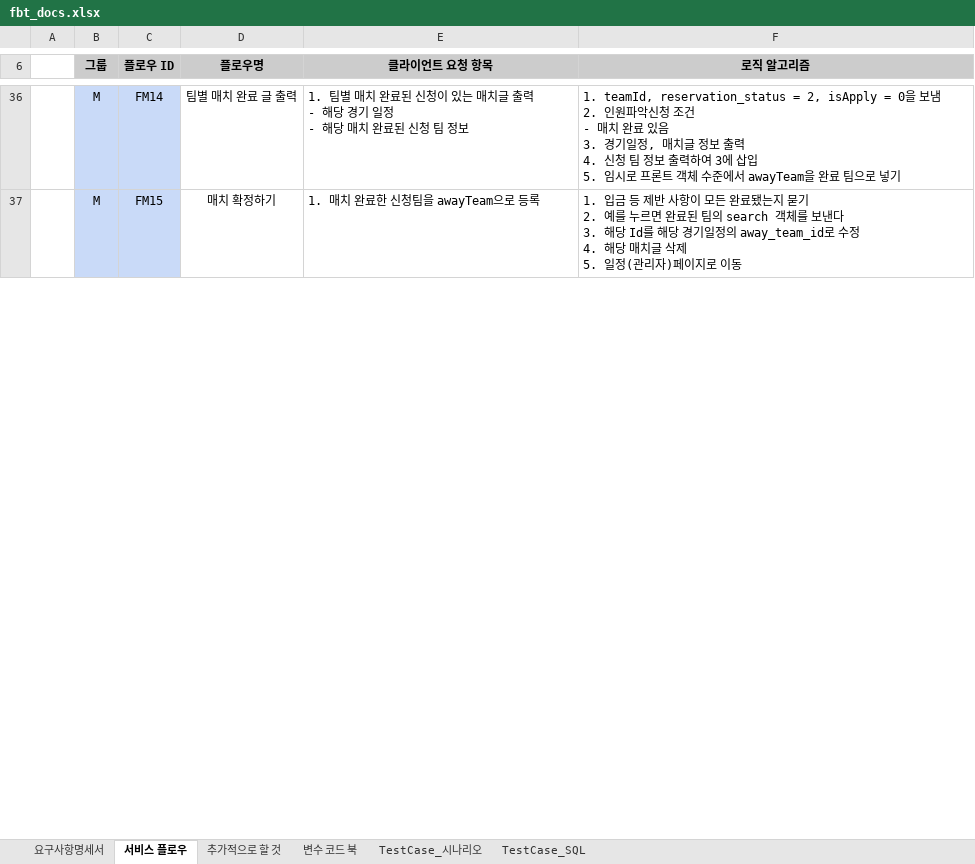
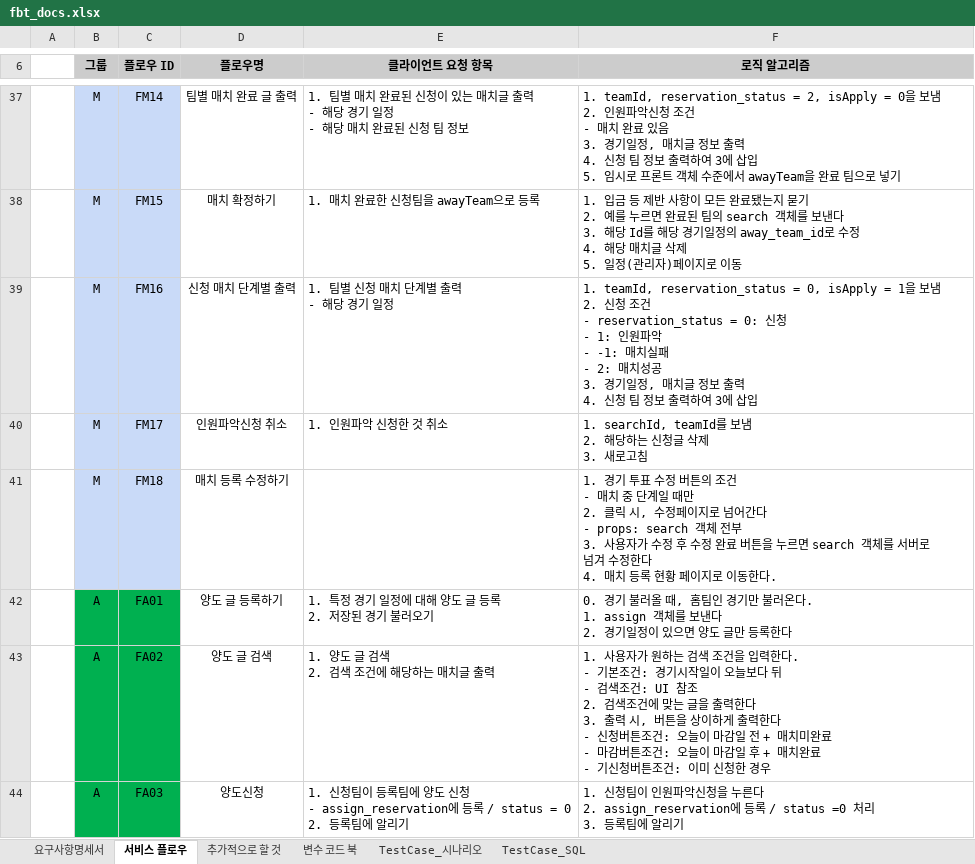
Before and after one commit to jaeheon-lee/fbt, an Excel workbook: docs/srs/fbt_docs.xlsx, sheet 서비스 플로우, drawn as a sheet; only a part is shown, gaps mark what is left out; values as stored, in another font and other column widths than the file's, no borders; ↵ is a line break in a cell; the diff covers the shown part only; the diff names each change by its address in the sheet, - before the commit and + after, or states it on an @@ line.

```diff
--- a/docs/srs/fbt_docs.xlsx (sheet 서비스 플로우)
+++ b/docs/srs/fbt_docs.xlsx (sheet 서비스 플로우)
+row 39:  | M | FM16 | 신청 매치 단계별 출력 | 1. 팀별 신청 매치 단계별 출력 ↵ - 해당 경기 일정 | 1. teamId, reservation_status = 0, isApply = 1을 보냄 ↵ 2. 신청 조건 ↵ - reservation_status = 0: 신청 ↵ - 1: 인원파악 ↵ - -1: 매치실패 ↵ - 2: 매치성공 ↵ 3. 경기일정, 매치글 정보 출력 ↵ 4. 신청 팀 정보 출력하여 3에 삽입
+row 40:  | M | FM17 | 인원파악신청 취소 | 1. 인원파악 신청한 것 취소 | 1. searchId, teamId를 보냄 ↵ 2. 해당하는 신청글 삭제 ↵ 3. 새로고침
+row 41:  | M | FM18 | 매치 등록 수정하기 |  | 1. 경기 투표 수정 버튼의 조건 ↵ - 매치 중 단계일 때만 ↵ 2. 클릭 시, 수정페이지로 넘어간다 ↵ - props: search 객체 전부 ↵ 3. 사용자가 수정 후 수정 완료 버튼을 누르면 search 객체를 서버로 넘겨 수정한다 ↵ 4. 매치 등록 현황 페이지로 이동한다.
+row 42:  | A | FA01 | 양도 글 등록하기 | 1. 특정 경기 일정에 대해 양도 글 등록 ↵ 2. 저장된 경기 불러오기 | 0. 경기 불러올 때, 홈팀인 경기만 불러온다. ↵ 1. assign 객체를 보낸다 ↵ 2. 경기일정이 있으면 양도 글만 등록한다
+row 43:  | A | FA02 | 양도 글 검색 | 1. 양도 글 검색 ↵ 2. 검색 조건에 해당하는 매치글 출력 | 1. 사용자가 원하는 검색 조건을 입력한다. ↵ - 기본조건: 경기시작일이 오늘보다 뒤 ↵ - 검색조건: UI 참조 ↵ 2. 검색조건에 맞는 글을 출력한다 ↵ 3. 출력 시, 버튼을 상이하게 출력한다 ↵ - 신청버튼조건: 오늘이 마감일 전 + 매치미완료 ↵ - 마감버튼조건: 오늘이 마감일 후 + 매치완료 ↵ - 기신청버튼조건: 이미 신청한 경우
+row 44:  | A | FA03 | 양도신청 | 1. 신청팀이 등록팀에 양도 신청 ↵ - assign_reservation에 등록 / status = 0 ↵ 2. 등록팀에 알리기 | 1. 신청팀이 인원파악신청을 누른다 ↵ 2. assign_reservation에 등록 / status =0 처리 ↵ 3. 등록팀에 알리기
```
Also changed, not shown: 16 added rows and 3 edited cells elsewhere in this sheet, sheet TestCase_SQL, sheet 추가적으로 할 것, 43 other files.
